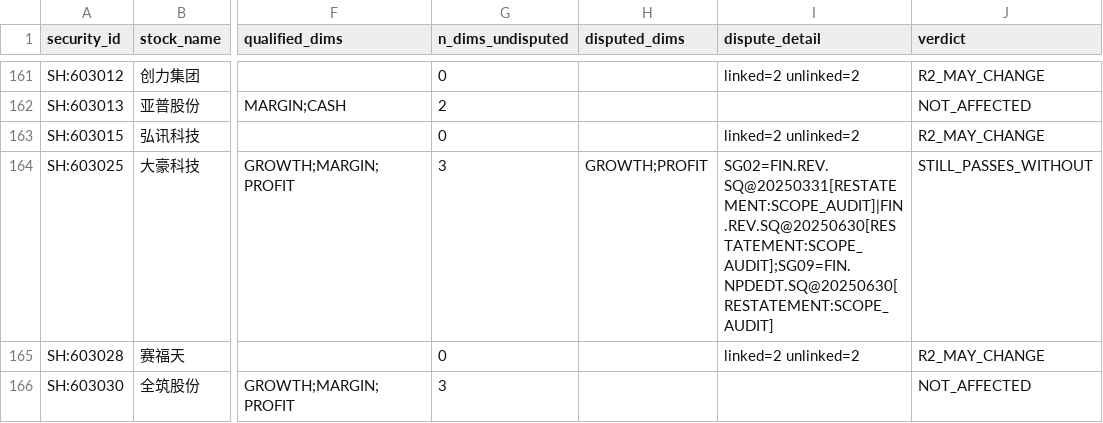
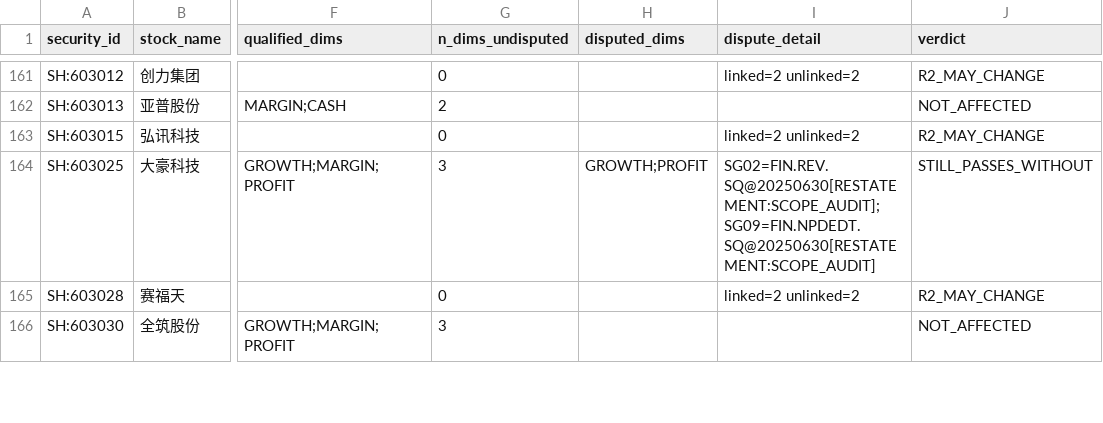
Before and after one commit to qiangzhuangmeili-ui/robotics-inflection-research, a CSV file: runs/issues/S00/errata_20261111_v4/l2_dependency_check.csv, drawn as a sheet; only a part is shown, gaps mark what is left out; the diff names each change by its address in the sheet, - before the commit and + after, or states it on an @@ line.

```diff
--- a/runs/issues/S00/errata_20261111_v4/l2_dependency_check.csv
+++ b/runs/issues/S00/errata_20261111_v4/l2_dependency_check.csv
-I164 (dispute_detail): SG02=FIN.REV.SQ@20250331[RESTATEMENT:SCOPE_AUDIT]|FIN.REV.SQ@20250630[RESTATEMENT:SCOPE_AUDIT];SG09=FIN.NPDEDT.SQ@20250630[RESTATEMENT:SCOPE_AUDIT]
+I164 (dispute_detail): SG02=FIN.REV.SQ@20250630[RESTATEMENT:SCOPE_AUDIT];SG09=FIN.NPDEDT.SQ@20250630[RESTATEMENT:SCOPE_AUDIT]
```
Also changed, not shown: runs/issues/S00/errata_20261111_v4/restricted_claims.csv, runs/issues/S00/errata_20261111_v5/l2_dependency_check.csv, 34 other files.
